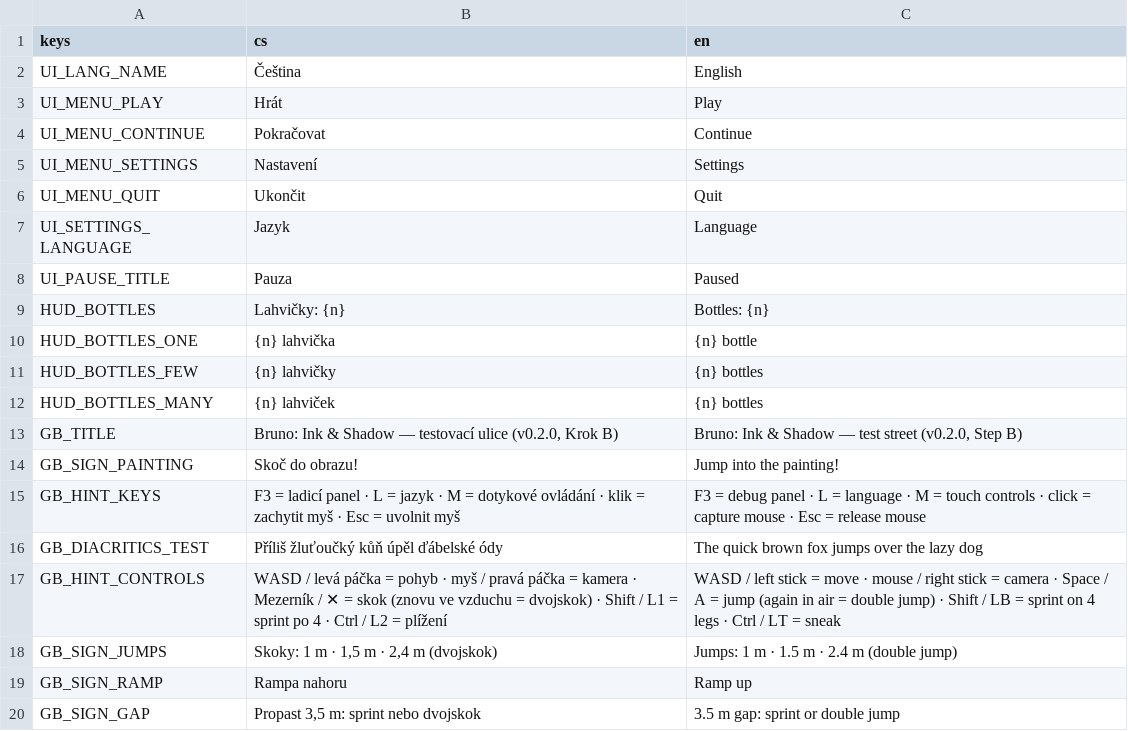
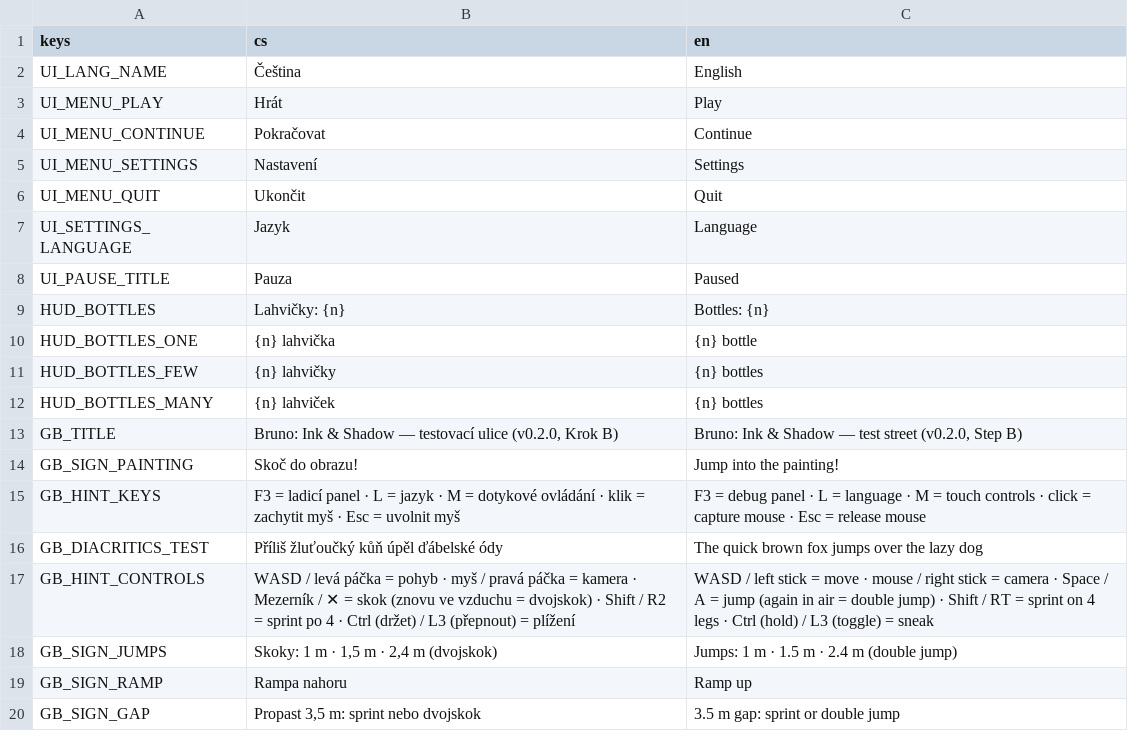
Before and after one commit to slimaksmazeny/bruno-ink-and-shadow, a CSV file: game/localization/translations.csv, drawn as a sheet.

```diff
--- a/game/localization/translations.csv
+++ b/game/localization/translations.csv
@@ -16,3 +16,3 @@ GB_HINT_KEYS,"F3 = ladicí panel · L = jazyk · M = dotykové ovládání · kl
 GB_DIACRITICS_TEST,Příliš žluťoučký kůň úpěl ďábelské ódy,The quick brown fox jumps over the lazy dog
-GB_HINT_CONTROLS,"WASD / levá páčka = pohyb · myš / pravá páčka = kamera · Mezerník / ✕ = skok (znovu ve vzduchu = dvojskok) · Shift / L1 = sprint po 4 · Ctrl / L2 = plížení","WASD / left stick = move · mouse / right stick = camera · Space / A = jump (again in air = double jump) · Shift / LB = sprint on 4 legs · Ctrl / LT = sneak"
+GB_HINT_CONTROLS,"WASD / levá páčka = pohyb · myš / pravá páčka = kamera · Mezerník / ✕ = skok (znovu ve vzduchu = dvojskok) · Shift / R2 = sprint po 4 · Ctrl (držet) / L3 (přepnout) = plížení","WASD / left stick = move · mouse / right stick = camera · Space / A = jump (again in air = double jump) · Shift / RT = sprint on 4 legs · Ctrl (hold) / L3 (toggle) = sneak"
 GB_SIGN_JUMPS,"Skoky: 1 m · 1,5 m · 2,4 m (dvojskok)","Jumps: 1 m · 1.5 m · 2.4 m (double jump)"
```
Also changed, not shown: 9 other files.
